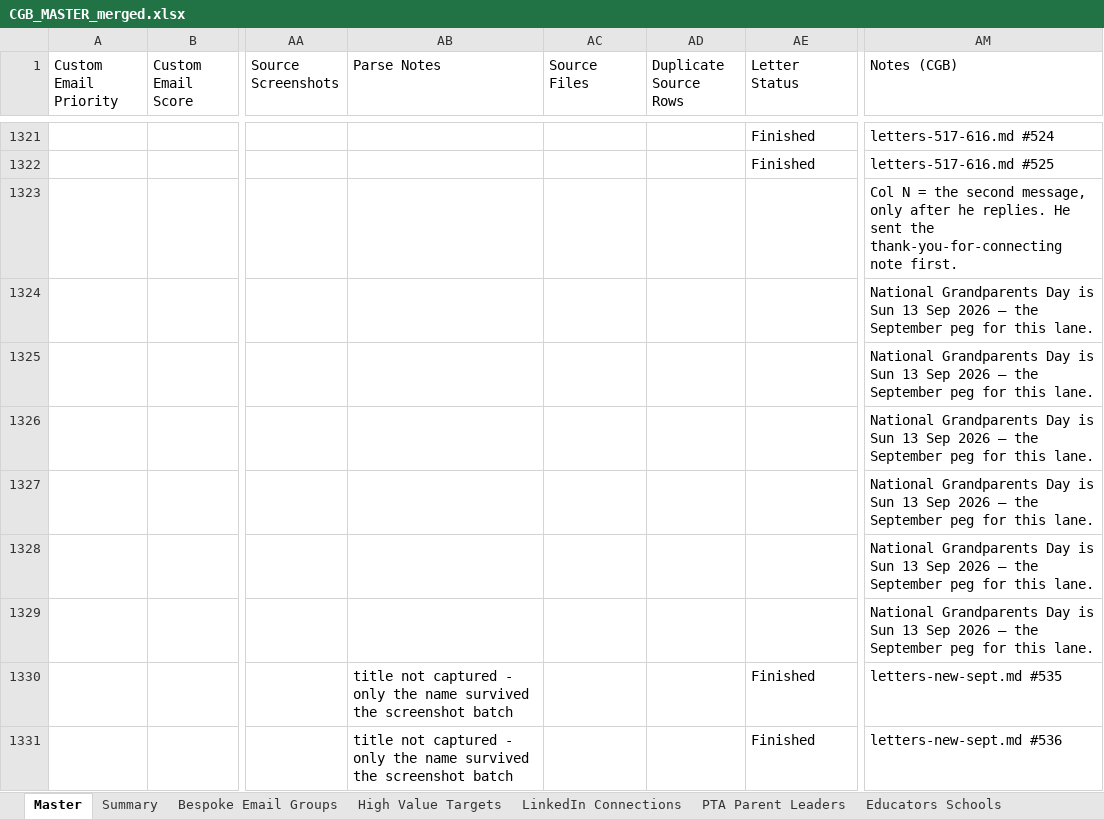
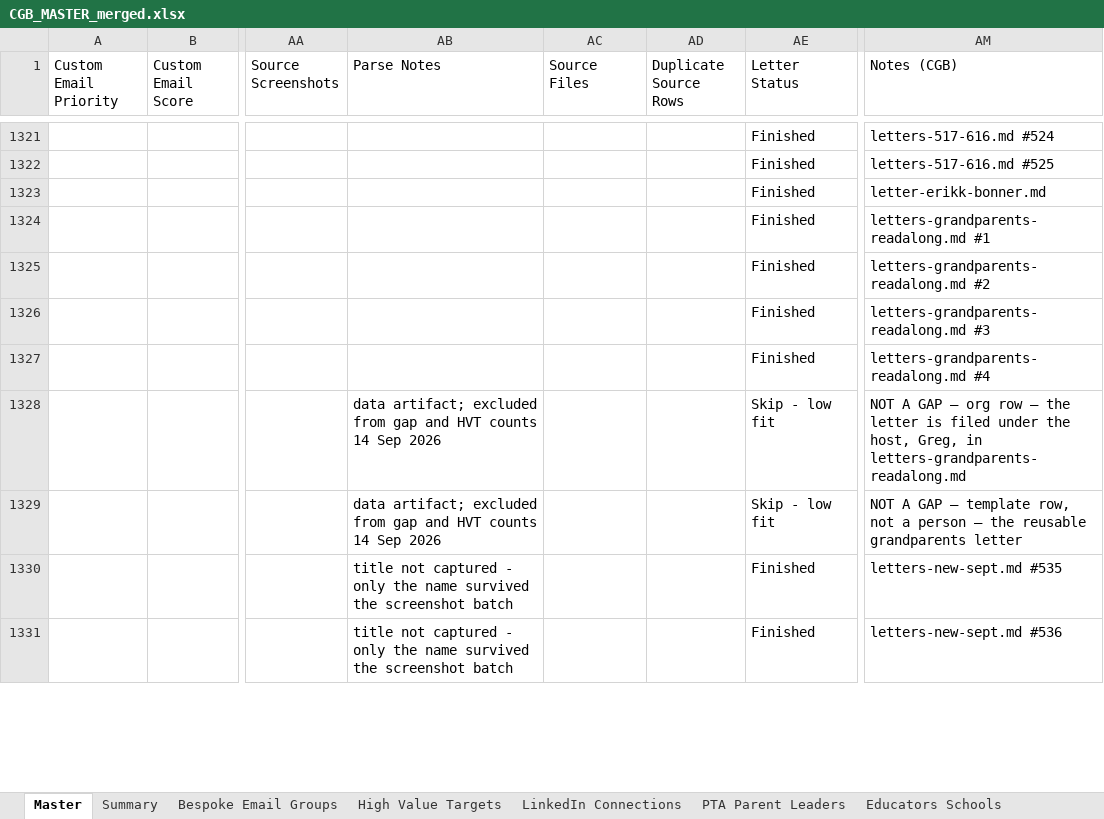
Before and after one commit to offmybach/Characterpose, an Excel workbook: CGB_MASTER_merged.xlsx, sheet Master, drawn as a sheet; only a part is shown, gaps mark what is left out; values as stored, in another font and other column widths than the file's, no borders; the diff covers the shown part only; the diff names each change by its address in the sheet, - before the commit and + after, or states it on an @@ line.

```diff
--- a/CGB_MASTER_merged.xlsx (sheet Master)
+++ b/CGB_MASTER_merged.xlsx (sheet Master)
-AE1323:AE1327 (Letter Status): (empty)
+AE1323:AE1327 (Letter Status): Finished
-AM1323 (Notes (CGB)): Col N = the second message, only after he replies. He sent the thank-you-for-connecting note first.
+AM1323 (Notes (CGB)): letter-erikk-bonner.md
-AM1324 (Notes (CGB)): National Grandparents Day is Sun 13 Sep 2026 — the September peg for this lane.
+AM1324 (Notes (CGB)): letters-grandparents-readalong.md #1
-AM1325 (Notes (CGB)): National Grandparents Day is Sun 13 Sep 2026 — the September peg for this lane.
+AM1325 (Notes (CGB)): letters-grandparents-readalong.md #2
-AM1326 (Notes (CGB)): National Grandparents Day is Sun 13 Sep 2026 — the September peg for this lane.
+AM1326 (Notes (CGB)): letters-grandparents-readalong.md #3
-AM1327 (Notes (CGB)): National Grandparents Day is Sun 13 Sep 2026 — the September peg for this lane.
+AM1327 (Notes (CGB)): letters-grandparents-readalong.md #4
-AB1328:AB1329 (Parse Notes): (empty)
+AB1328:AB1329 (Parse Notes): data artifact; excluded from gap and HVT counts 14 Sep 2026
-AE1328:AE1329 (Letter Status): (empty)
+AE1328:AE1329 (Letter Status): Skip - low fit
-AM1328 (Notes (CGB)): National Grandparents Day is Sun 13 Sep 2026 — the September peg for this lane.
+AM1328 (Notes (CGB)): NOT A GAP — org row — the letter is filed under the host, Greg, in letters-grandparents-readalong.md
-AM1329 (Notes (CGB)): National Grandparents Day is Sun 13 Sep 2026 — the September peg for this lane.
+AM1329 (Notes (CGB)): NOT A GAP — template row, not a person — the reusable grandparents letter
```
Also changed, not shown: 166 edited cells elsewhere in this sheet, 2 other files.
